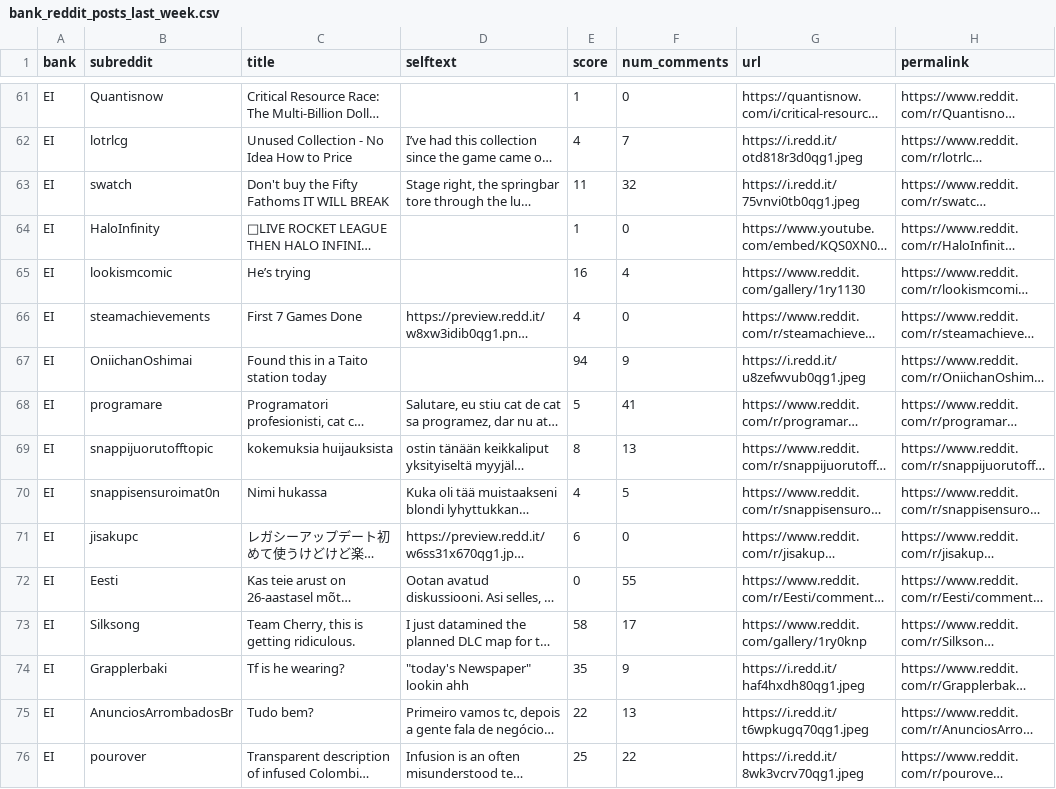
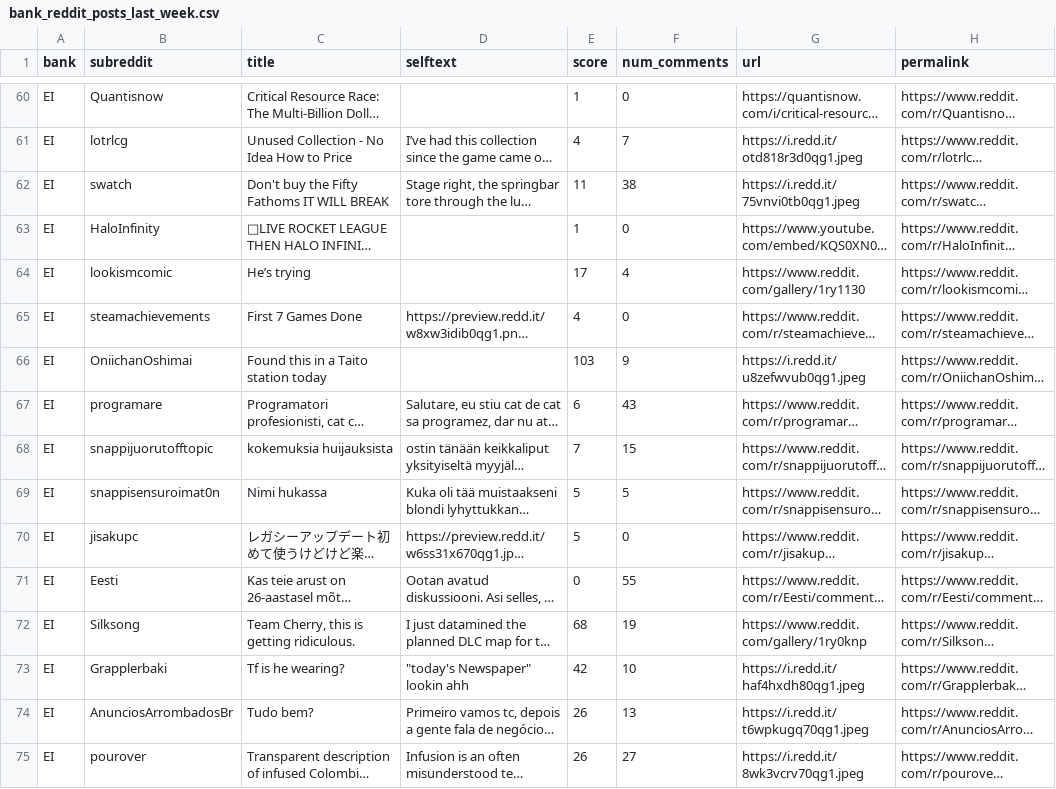
Before and after one commit to felixabraham670706/reddit_sentiment, a CSV file: bank_reddit_posts_last_week.csv, drawn as a sheet; only a part is shown, gaps mark what is left out; long unchanged cells end in …; addresses are those after the commit; the diff covers the shown part only; the diff names each change by its address in the sheet, - before the commit and + after, or states it on an @@ line.

```diff
--- a/bank_reddit_posts_last_week.csv
+++ b/bank_reddit_posts_last_week.csv
-F62 (num_comments): 32
+F62 (num_comments): 38
-E64 (score): 16
+E64 (score): 17
-E66 (score): 94
+E66 (score): 103
-E67 (score): 5
+E67 (score): 6
-F67 (num_comments): 41
+F67 (num_comments): 43
-E68 (score): 8
+E68 (score): 7
-F68 (num_comments): 13
+F68 (num_comments): 15
-E69 (score): 4
+E69 (score): 5
-E70 (score): 6
+E70 (score): 5
-E72 (score): 58
+E72 (score): 68
-F72 (num_comments): 17
+F72 (num_comments): 19
-E73 (score): 35
+E73 (score): 42
-F73 (num_comments): 9
+F73 (num_comments): 10
-E74 (score): 22
+E74 (score): 26
-E75 (score): 25
+E75 (score): 26
-F75 (num_comments): 22
+F75 (num_comments): 27
```
Also changed, not shown: 1 added row, 1 removed row and 44 edited cells elsewhere in this file.
